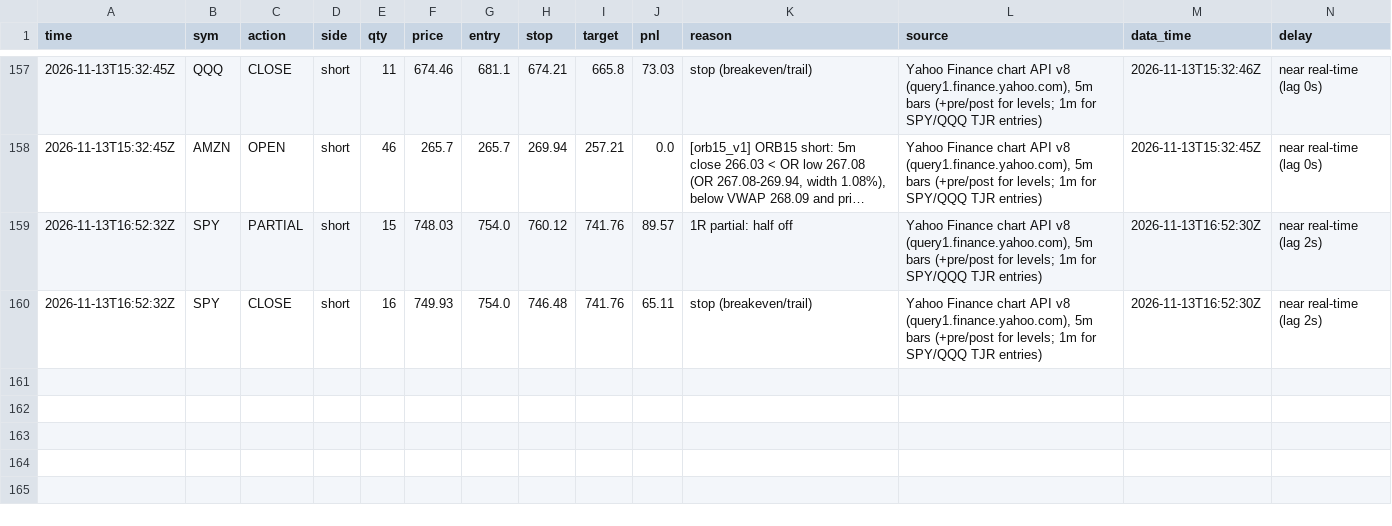
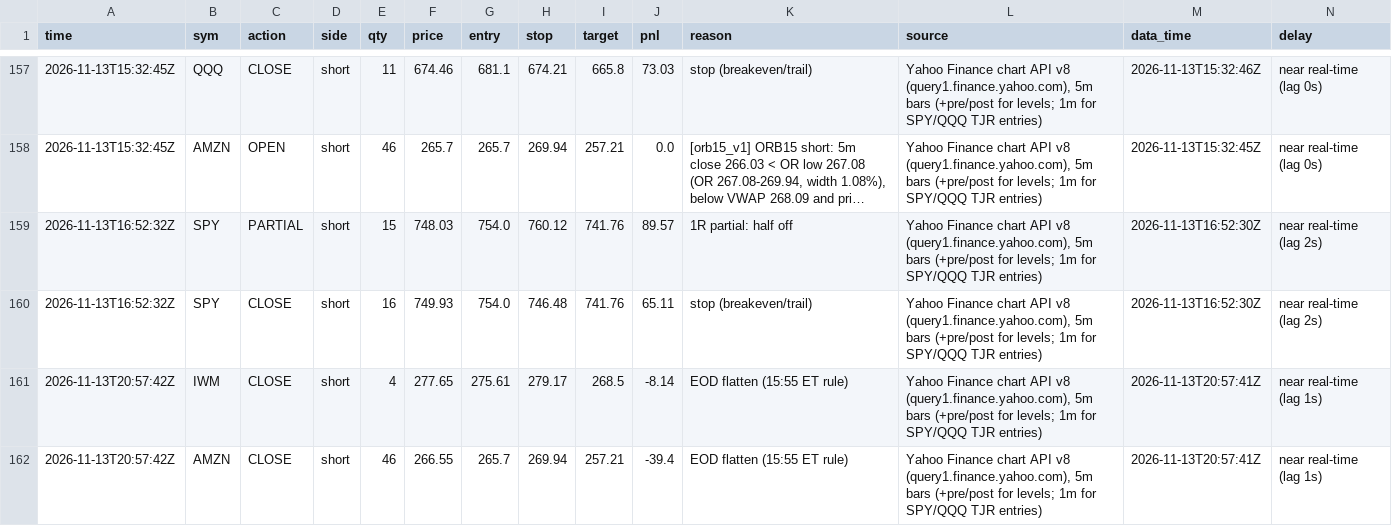
Before and after one commit to northgeorgiacablingco-commits/paper-trading-dashboard, a CSV file: data/stock_journal.csv, drawn as a sheet; only a part is shown, gaps mark what is left out; long unchanged cells end in …; rows hold the shown columns only; the diff names each change by its address in the sheet, - before the commit and + after, or states it on an @@ line.

```diff
--- a/data/stock_journal.csv
+++ b/data/stock_journal.csv
+row 161: 2026-11-13T20:57:42Z | IWM | CLOSE | short | 4 | 277.65 | 275.61 | 279.17 | 268.5 | -8.14 | EOD flatten (15:55 ET rule) | Yahoo Finance chart API v8 (query1.finance.yahoo.com), 5m bars (+pre/post for levels; 1m for SPY/QQQ TJR entries) | 2026-11-13T20:57:41Z | near real-time (lag 1s)
+row 162: 2026-11-13T20:57:42Z | AMZN | CLOSE | short | 46 | 266.55 | 265.7 | 269.94 | 257.21 | -39.4 | EOD flatten (15:55 ET rule) | Yahoo Finance chart API v8 (query1.finance.yahoo.com), 5m bars (+pre/post for levels; 1m for SPY/QQQ TJR entries) | 2026-11-13T20:57:41Z | near real-time (lag 1s)
```
Also changed, not shown: 5 other files.
